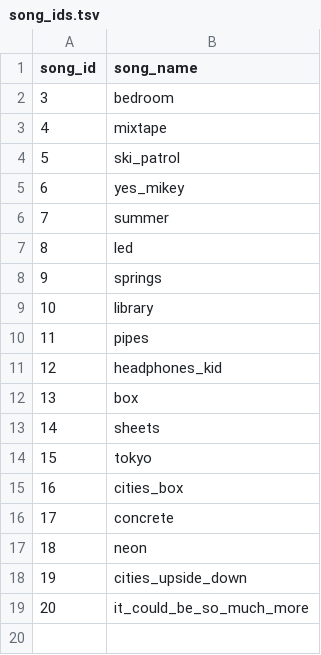
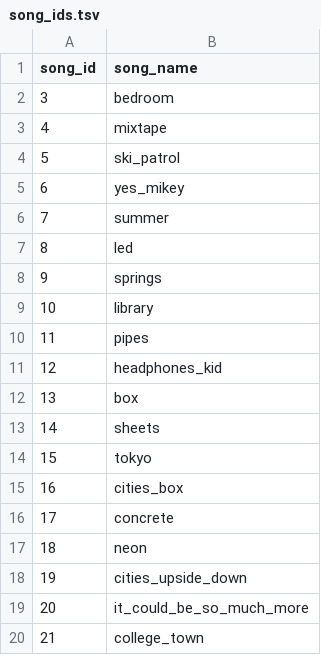
Before and after one commit to elliotjberman/td_scripts, a TSV file: live_set/song_ids.tsv, drawn as a sheet.

Commit message:
add college_town to sond_ids

```diff
--- a/live_set/song_ids.tsv
+++ b/live_set/song_ids.tsv
@@ -19 +19,2 @@ song_id	song_name
 20	it_could_be_so_much_more
+21	college_town
```
